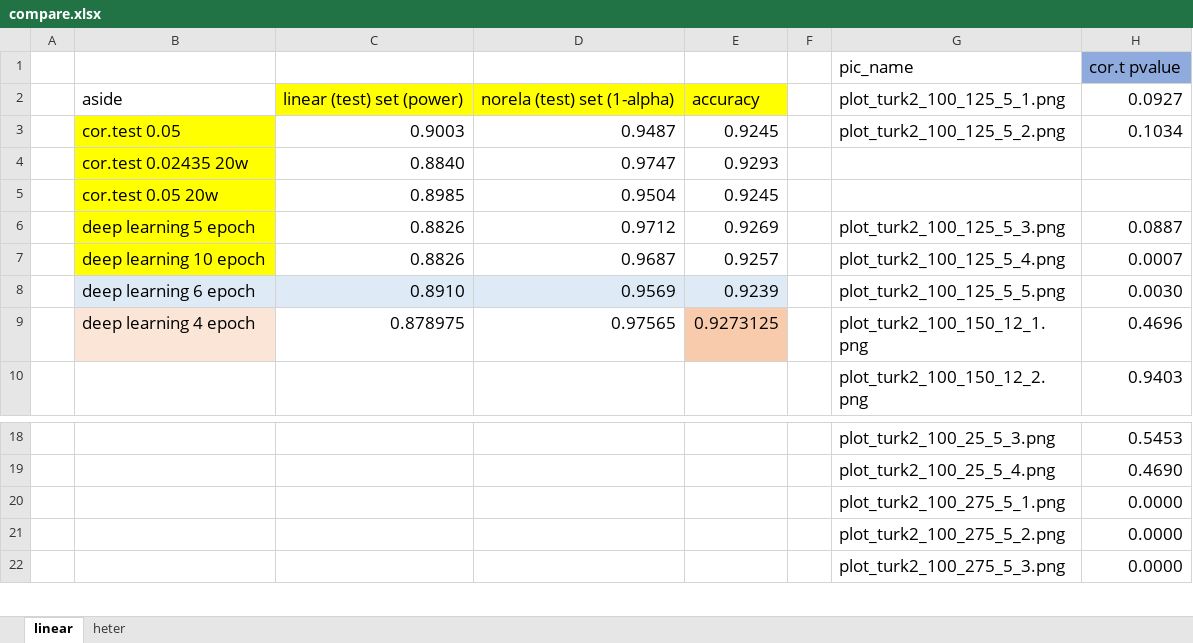
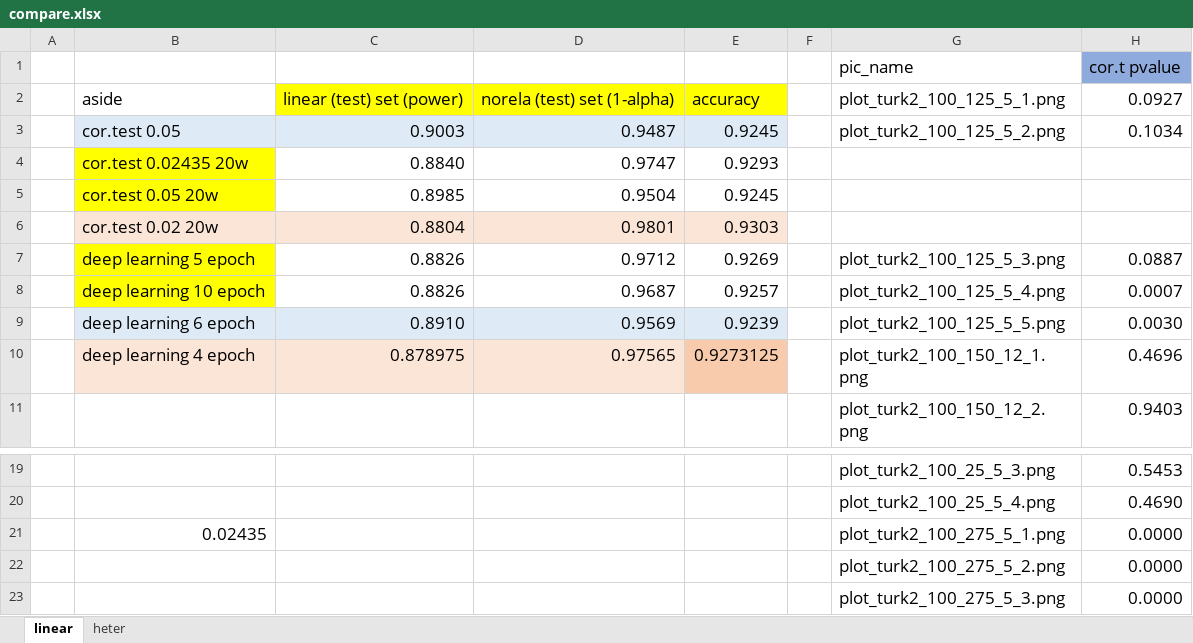
Before and after one commit to shuofan18/ETF5550, an Excel workbook: compare.xlsx, sheet linear, drawn as a sheet; only a part is shown, gaps mark what is left out; values as stored, in another font and other column widths than the file's, no borders; addresses are those after the commit; rows hold the shown columns only; the diff names each change by its address in the sheet, - before the commit and + after, or states it on an @@ line.

```diff
--- a/compare.xlsx (sheet linear)
+++ b/compare.xlsx (sheet linear)
-B3 fill: #FFFF00
+B3 fill: #DEEBF7
-C3:E3 fill: none
+C3:E3 fill: #DEEBF7
+row 6:  | cor.test 0.02 20w | 0.8804 | 0.9801 | 0.9303
-C10:D10 fill: none
+C10:D10 fill: #FBE5D6
-B21: (empty)
+B21: 0.02435
```
Also changed, not shown: sheet heter, formulas that keep their value, 22 other files.
